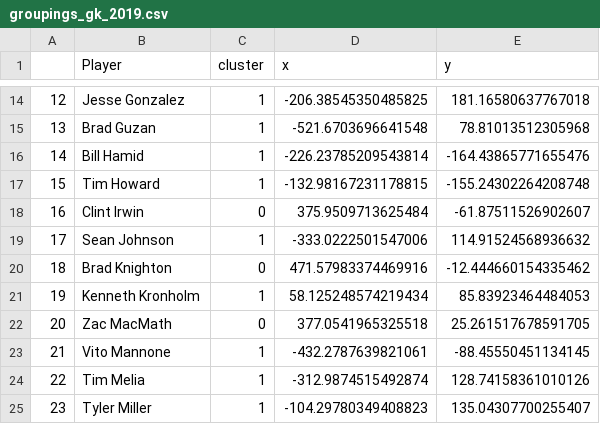
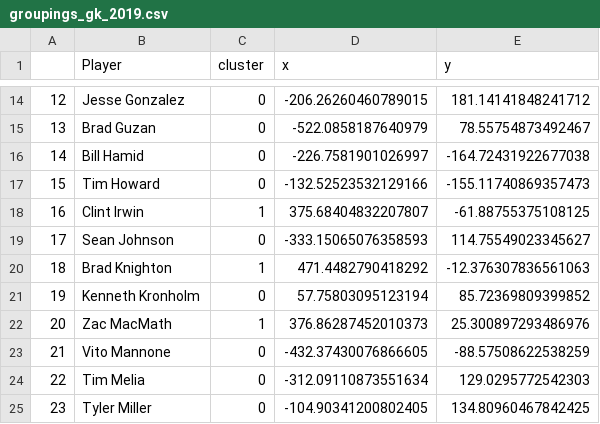
Before and after one commit to avcheng/MLSAnalysis, a CSV file: data/groupings_gk_2019.csv, drawn as a sheet; only a part is shown, gaps mark what is left out; the diff covers the shown part only.

```diff
--- a/data/groupings_gk_2019.csv
+++ b/data/groupings_gk_2019.csv
@@ -14,12 +14,12 @@
-12,Jesse Gonzalez,1,-206.38545350485825,181.16580637767018
-13,Brad Guzan,1,-521.6703696641548,78.81013512305968
-14,Bill Hamid,1,-226.23785209543814,-164.43865771655476
-15,Tim Howard,1,-132.98167231178815,-155.24302264208748
-16,Clint Irwin,0,375.9509713625484,-61.87511526902607
-17,Sean Johnson,1,-333.0222501547006,114.91524568936632
-18,Brad Knighton,0,471.57983374469916,-12.444660154335462
-19,Kenneth Kronholm,1,58.125248574219434,85.83923464484053
-20,Zac MacMath,0,377.0541965325518,25.261517678591705
-21,Vito Mannone,1,-432.2787639821061,-88.45550451134145
-22,Tim Melia,1,-312.9874515492874,128.74158361010126
-23,Tyler Miller,1,-104.29780349408823,135.04307700255407
+12,Jesse Gonzalez,0,-206.26260460789015,181.14141848241712
+13,Brad Guzan,0,-522.0858187640979,78.55754873492467
+14,Bill Hamid,0,-226.7581901026997,-164.72431922677038
+15,Tim Howard,0,-132.52523532129166,-155.11740869357473
+16,Clint Irwin,1,375.68404832207807,-61.88755375108125
+17,Sean Johnson,0,-333.15065076358593,114.75549023345627
+18,Brad Knighton,1,471.4482790418292,-12.376307836561063
+19,Kenneth Kronholm,0,57.75803095123194,85.72369809399852
+20,Zac MacMath,1,376.86287452010373,25.300897293486976
+21,Vito Mannone,0,-432.37430076866605,-88.57508622538259
+22,Tim Melia,0,-312.09110873551634,129.0295772542303
+23,Tyler Miller,0,-104.90341200802405,134.80960467842425
```
Also changed, not shown: 72 edited cells elsewhere in this file, data/groupings_all_2019.csv, data/groupings_fw_2019.csv, 10 other files.
